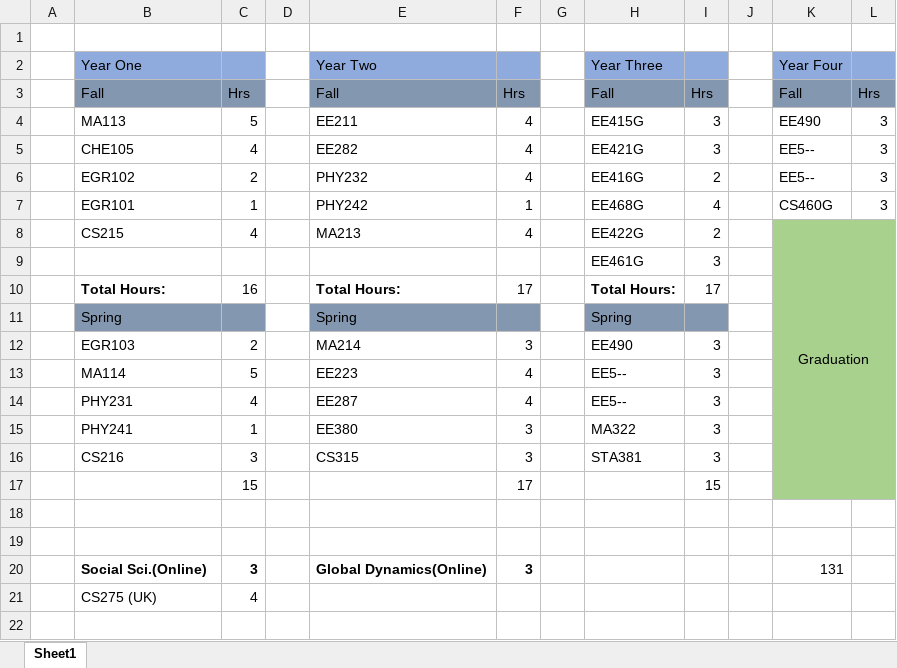
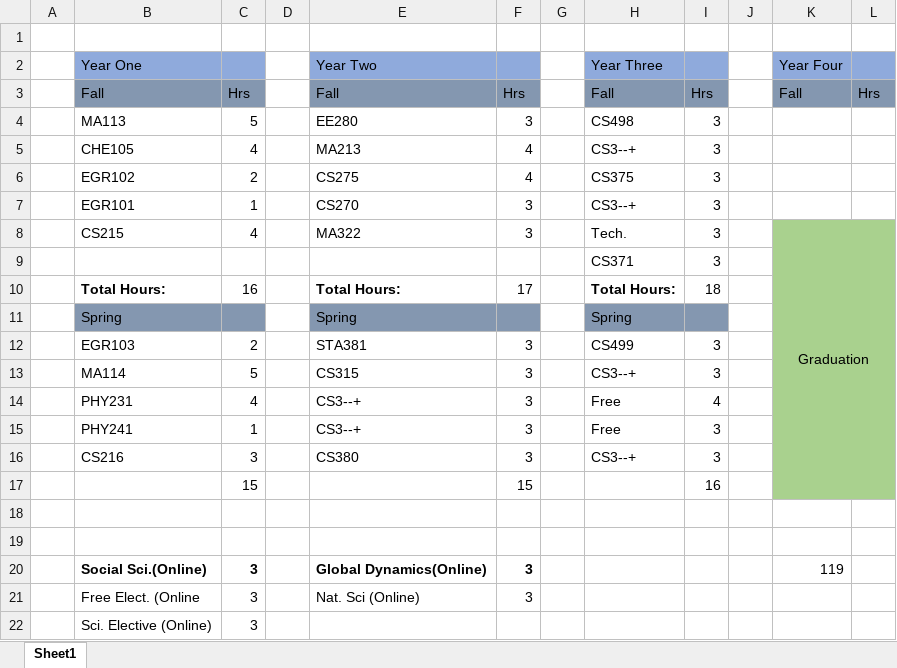
Before and after one commit to brennengreen/University-Coursework, an Excel workbook: 4Year.xlsx, sheet Sheet1, drawn as a sheet; values as stored, in another font and other column widths than the file's, no borders; removed rows and columns are numbered as before the commit, all else as after; the diff names each change by its address in the sheet, - before the commit and + after, or states it on an @@ line.

```diff
--- a/4Year.xlsx (sheet Sheet1)
+++ b/4Year.xlsx (sheet Sheet1)
-E4 (Year Two): EE211
+E4 (Year Two): EE280
-F4: 4
+F4: 3
-H4 (Year Three): EE415G
+H4 (Year Three): CS498
-K4 (Year Four): EE490
+K4 (Year Four): (empty)
-L4:L7: 3
+L4:L7: (empty)
-E5 (Year Two): EE282
+E5 (Year Two): MA213
-H5 (Year Three): EE421G
+H5 (Year Three): CS3--+
-K5:K6 (Year Four): EE5--
+K5:K6 (Year Four): (empty)
-E6 (Year Two): PHY232
+E6 (Year Two): CS275
-H6 (Year Three): EE416G
+H6 (Year Three): CS375
-I6: 2
+I6: 3
-E7 (Year Two): PHY242
+E7 (Year Two): CS270
-F7: 1
+F7: 3
-H7 (Year Three): EE468G
+H7 (Year Three): CS3--+
-I7: 4
+I7: 3
-K7 (Year Four): CS460G
+K7 (Year Four): (empty)
-E8 (Year Two): MA213
+E8 (Year Two): MA322
-F8: 4
+F8: 3
-H8 (Year Three): EE422G
+H8 (Year Three): Tech.
-I8: 2
+I8: 3
-H9 (Year Three): EE461G
+H9 (Year Three): CS371
-I10: 17
+I10: 18
-E12 (Year Two): MA214
+E12 (Year Two): STA381
-H12 (Year Three): EE490
+H12 (Year Three): CS499
-E13 (Year Two): EE223
+E13 (Year Two): CS315
-F13:F14: 4
+F13:F14: 3
-H13 (Year Three): EE5--
+H13 (Year Three): CS3--+
-E14 (Year Two): EE287
+E14 (Year Two): CS3--+
-H14 (Year Three): EE5--
+H14 (Year Three): Free
-I14: 3
+I14: 4
-E15 (Year Two): EE380
+E15 (Year Two): CS3--+
-H15 (Year Three): MA322
+H15 (Year Three): Free
-E16 (Year Two): CS315
+E16 (Year Two): CS380
-H16 (Year Three): STA381
+H16 (Year Three): CS3--+
-row 17:  |  | 15 |  |  | 17 |  |  | 15
+row 17:  |  | 15 |  |  | 15 |  |  | 16
-K20 (Year Four): 131
+K20 (Year Four): 119
-row 21:  | CS275 (UK) | 4
+row 21:  | Free Elect. (Online | 3 |  | Nat. Sci (Online) | 3
+row 22:  | Sci. Elective (Online) | 3
```
Also changed, not shown: 19 other files.
